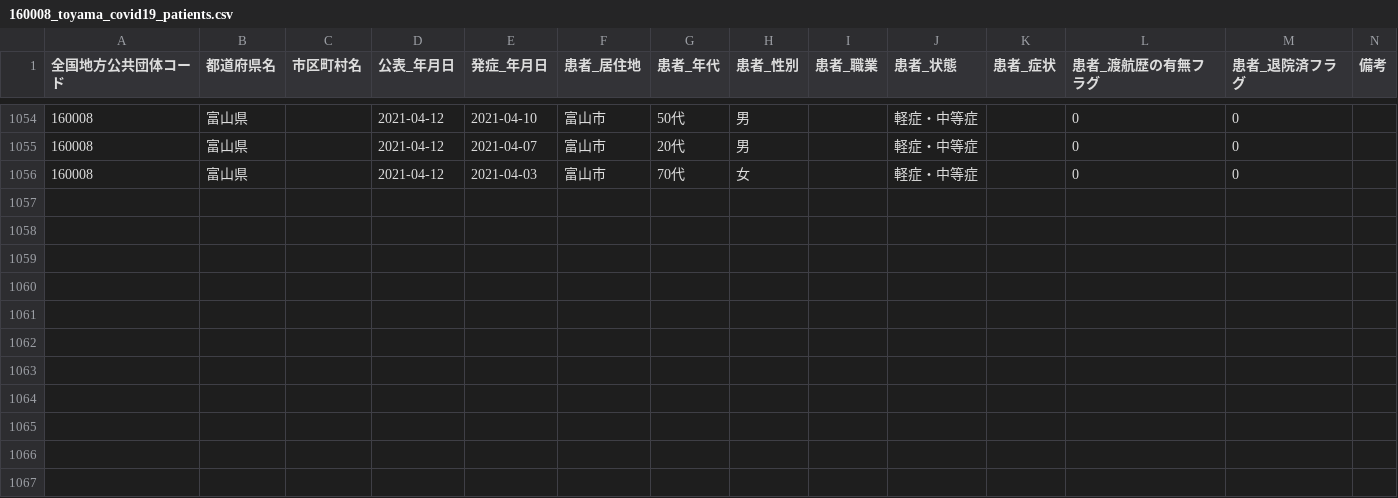
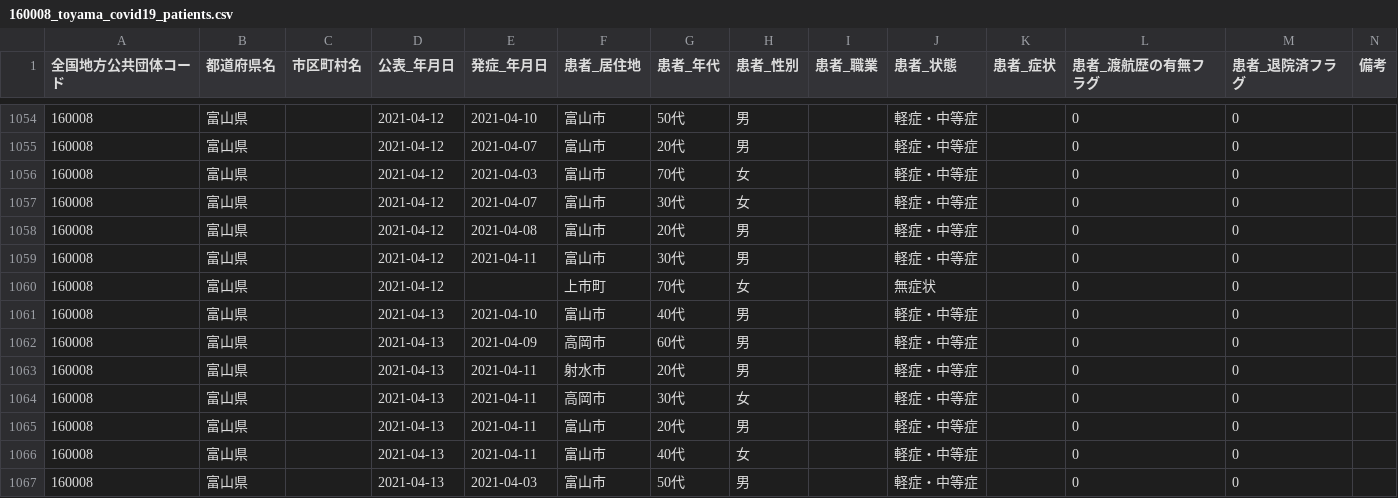
Before and after one commit to terachan0117/covid19-toyama-opendata, a CSV file: data/160008_toyama_covid19_patients.csv, drawn as a sheet; only a part is shown, gaps mark what is left out.

```diff
--- a/data/160008_toyama_covid19_patients.csv
+++ b/data/160008_toyama_covid19_patients.csv
@@ -1056 +1056,12 @@
 160008,富山県,,2021-04-12,2021-04-03,富山市,70代,女,,軽症・中等症,,0,0,
+160008,富山県,,2021-04-12,2021-04-07,富山市,30代,女,,軽症・中等症,,0,0,
+160008,富山県,,2021-04-12,2021-04-08,富山市,20代,男,,軽症・中等症,,0,0,
+160008,富山県,,2021-04-12,2021-04-11,富山市,30代,男,,軽症・中等症,,0,0,
+160008,富山県,,2021-04-12,,上市町,70代,女,,無症状,,0,0,
+160008,富山県,,2021-04-13,2021-04-10,富山市,40代,男,,軽症・中等症,,0,0,
+160008,富山県,,2021-04-13,2021-04-09,高岡市,60代,男,,軽症・中等症,,0,0,
+160008,富山県,,2021-04-13,2021-04-11,射水市,20代,男,,軽症・中等症,,0,0,
+160008,富山県,,2021-04-13,2021-04-11,高岡市,30代,女,,軽症・中等症,,0,0,
+160008,富山県,,2021-04-13,2021-04-11,富山市,20代,男,,軽症・中等症,,0,0,
+160008,富山県,,2021-04-13,2021-04-11,富山市,40代,女,,軽症・中等症,,0,0,
+160008,富山県,,2021-04-13,2021-04-03,富山市,50代,男,,軽症・中等症,,0,0,
```
Also changed, not shown: data/160008_toyama_covid19_antigen_test_people.csv, data/160008_toyama_covid19_confirm_patients.csv, 7 other files.
